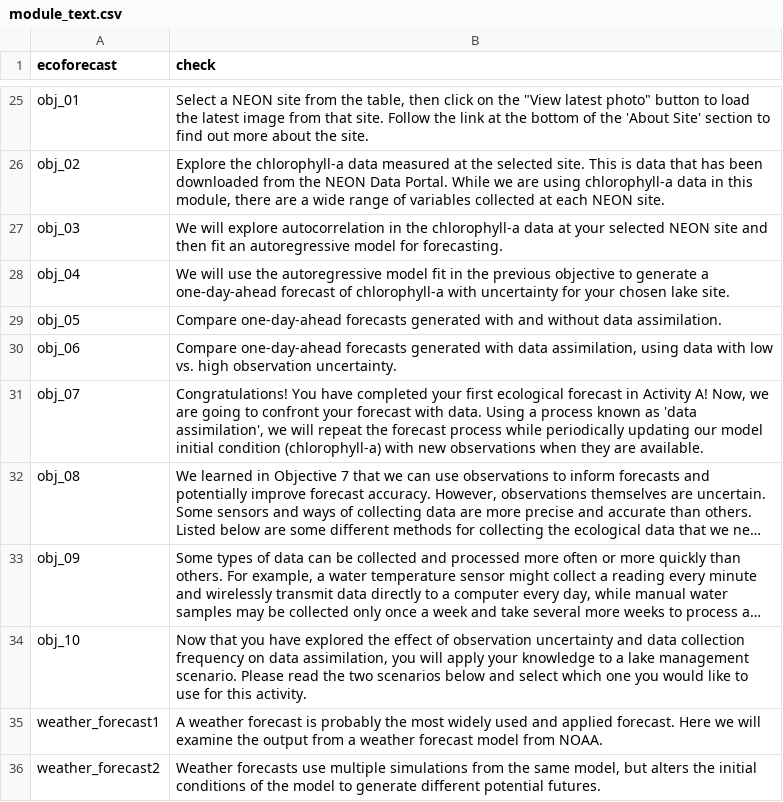
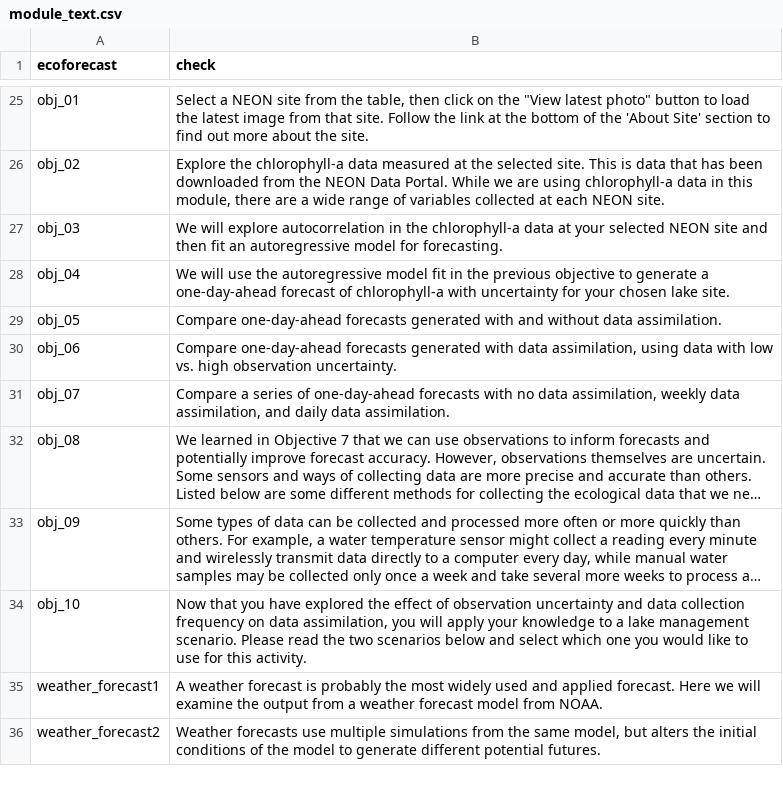
Before and after one commit to MacrosystemsEDDIE/module7, a CSV file: app/data/module_text.csv, drawn as a sheet; only a part is shown, gaps mark what is left out; long unchanged cells end in …; the diff names each change by its address in the sheet, - before the commit and + after, or states it on an @@ line.

```diff
--- a/app/data/module_text.csv
+++ b/app/data/module_text.csv
-B31 (check): Congratulations! You have completed your first ecological forecast in Activity A! Now, we are going to confront your forecast with data. Using a process known as 'data assimilation', we will repeat the forecast process while periodically updating our model initial condition (chlorophyll-a) with new observations when they are available.
+B31 (check): Compare a series of one-day-ahead forecasts with no data assimilation, weekly data assimilation, and daily data assimilation.
```
Also changed, not shown: 10 other files.
